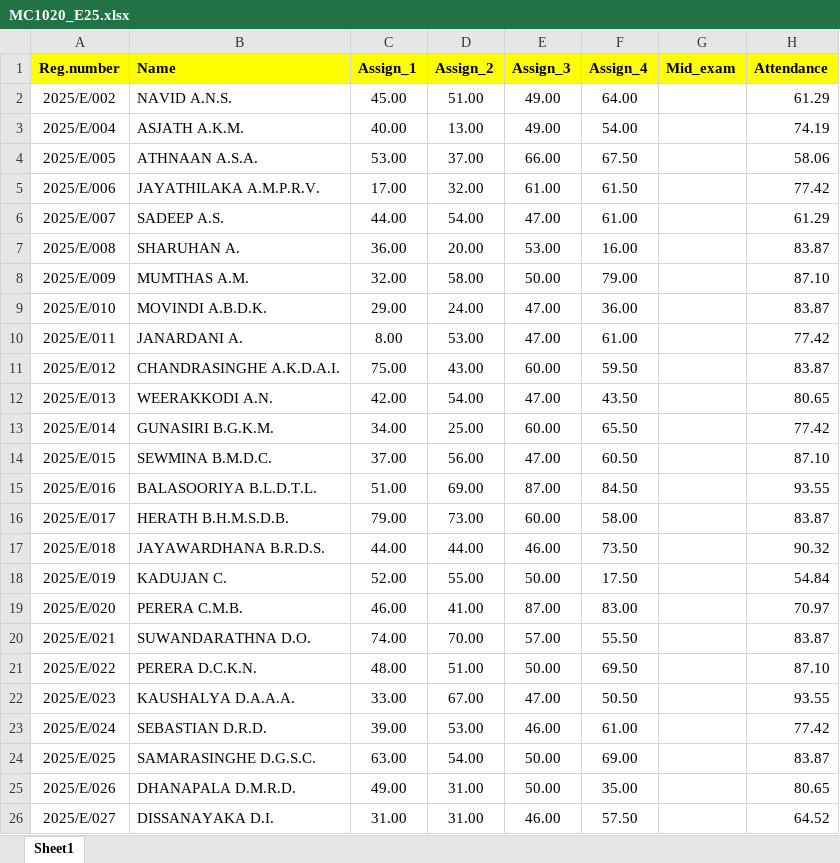
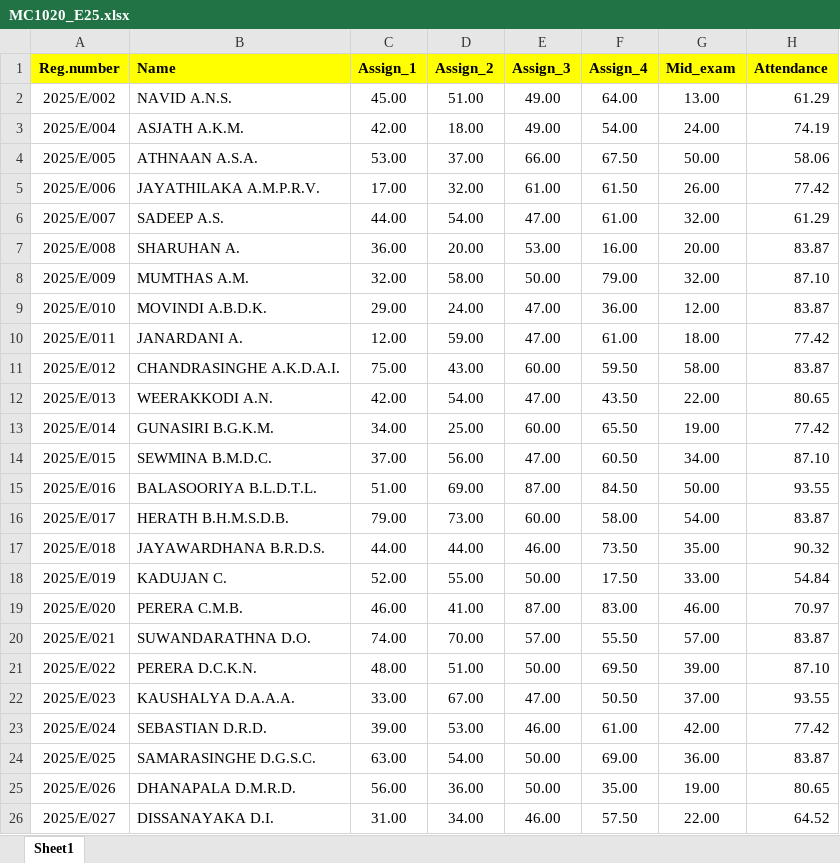
Before and after one commit to IDSFoE/MC3020_Attendance, an Excel workbook: MC1020_E25.xlsx, sheet Sheet1, drawn as a sheet; only a part is shown; values as stored, in another font and other column widths than the file's, no borders; the diff covers the shown part only; the diff names each change by its address in the sheet, - before the commit and + after, or states it on an @@ line.

Commit message:
Add files via upload

```diff
--- a/MC1020_E25.xlsx (sheet Sheet1)
+++ b/MC1020_E25.xlsx (sheet Sheet1)
-G2 (Mid_exam): (empty)
+G2 (Mid_exam): 13.00
-C3 (Assign_1): 40.00
+C3 (Assign_1): 42.00
-D3 (Assign_2): 13.00
+D3 (Assign_2): 18.00
-G3 (Mid_exam): (empty)
+G3 (Mid_exam): 24.00
-G4 (Mid_exam): (empty)
+G4 (Mid_exam): 50.00
-G5 (Mid_exam): (empty)
+G5 (Mid_exam): 26.00
-G6 (Mid_exam): (empty)
+G6 (Mid_exam): 32.00
-G7 (Mid_exam): (empty)
+G7 (Mid_exam): 20.00
-G8 (Mid_exam): (empty)
+G8 (Mid_exam): 32.00
-G9 (Mid_exam): (empty)
+G9 (Mid_exam): 12.00
-C10 (Assign_1): 8.00
+C10 (Assign_1): 12.00
-D10 (Assign_2): 53.00
+D10 (Assign_2): 59.00
-G10 (Mid_exam): (empty)
+G10 (Mid_exam): 18.00
-G11 (Mid_exam): (empty)
+G11 (Mid_exam): 58.00
-G12 (Mid_exam): (empty)
+G12 (Mid_exam): 22.00
-G13 (Mid_exam): (empty)
+G13 (Mid_exam): 19.00
-G14 (Mid_exam): (empty)
+G14 (Mid_exam): 34.00
-G15 (Mid_exam): (empty)
+G15 (Mid_exam): 50.00
-G16 (Mid_exam): (empty)
+G16 (Mid_exam): 54.00
-G17 (Mid_exam): (empty)
+G17 (Mid_exam): 35.00
-G18 (Mid_exam): (empty)
+G18 (Mid_exam): 33.00
-G19 (Mid_exam): (empty)
+G19 (Mid_exam): 46.00
-G20 (Mid_exam): (empty)
+G20 (Mid_exam): 57.00
-G21 (Mid_exam): (empty)
+G21 (Mid_exam): 39.00
-G22 (Mid_exam): (empty)
+G22 (Mid_exam): 37.00
-G23 (Mid_exam): (empty)
+G23 (Mid_exam): 42.00
-G24 (Mid_exam): (empty)
+G24 (Mid_exam): 36.00
-C25 (Assign_1): 49.00
+C25 (Assign_1): 56.00
-D25 (Assign_2): 31.00
+D25 (Assign_2): 36.00
-G25 (Mid_exam): (empty)
+G25 (Mid_exam): 19.00
-D26 (Assign_2): 31.00
+D26 (Assign_2): 34.00
-G26 (Mid_exam): (empty)
+G26 (Mid_exam): 22.00
```
Also changed, not shown: 220 edited cells elsewhere in this sheet.
